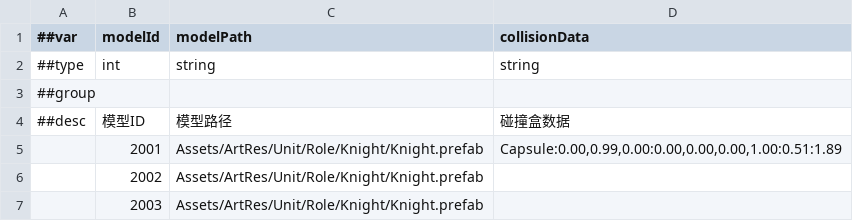
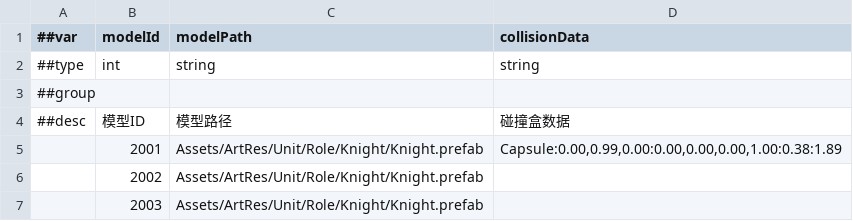
Before and after one commit to CeeLav/Astrum, a CSV file: AstrumConfig/Tables/Datas/Entity/#EntityModelTable.csv, drawn as a sheet.

```diff
--- a/AstrumConfig/Tables/Datas/Entity/#EntityModelTable.csv
+++ b/AstrumConfig/Tables/Datas/Entity/#EntityModelTable.csv
@@ -4,3 +4,3 @@
 ##desc,模型ID,模型路径,碰撞盒数据
-,2001,Assets/ArtRes/Unit/Role/Knight/Knight.prefab,"Capsule:0.00,0.99,0.00:0.00,0.00,0.00,1.00:0.51:1.89"
+,2001,Assets/ArtRes/Unit/Role/Knight/Knight.prefab,"Capsule:0.00,0.99,0.00:0.00,0.00,0.00,1.00:0.38:1.89"
 ,2002,Assets/ArtRes/Unit/Role/Knight/Knight.prefab,
```
Also changed, not shown: 5 other files.
